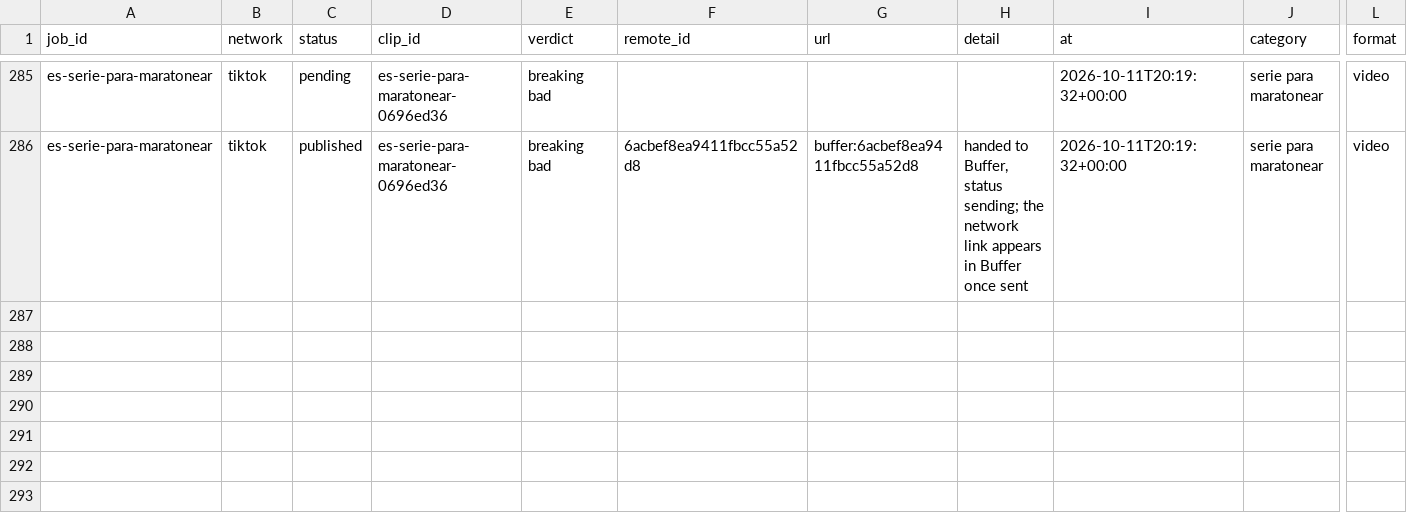
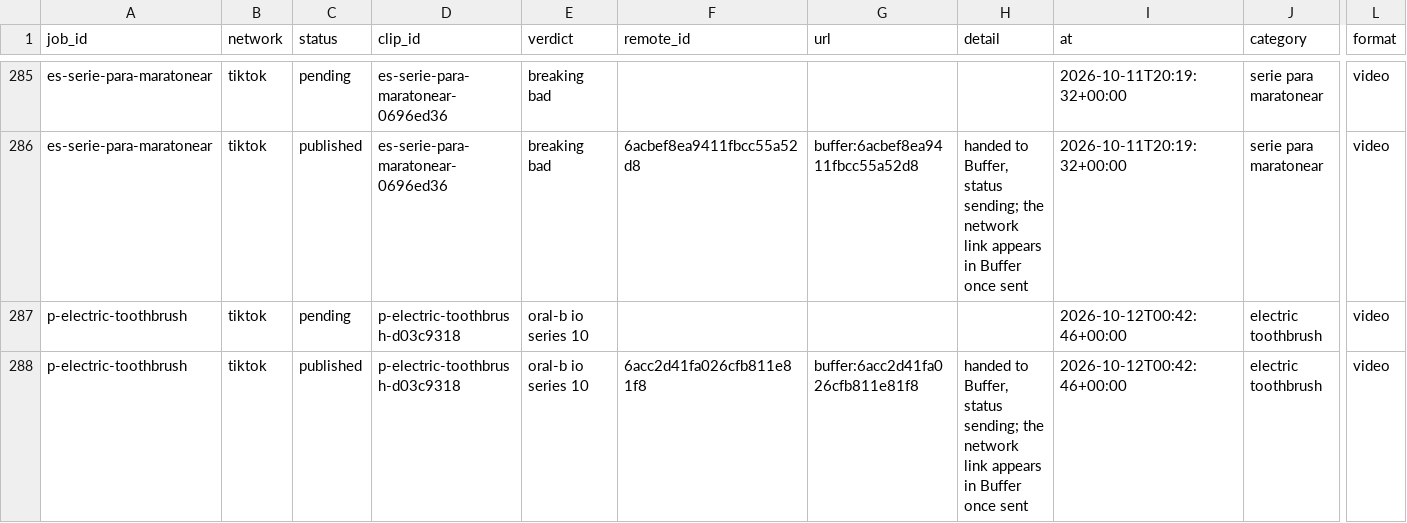
Before and after one commit to everfields/antisearch-automation, a CSV file: posts.csv, drawn as a sheet; only a part is shown, gaps mark what is left out; rows hold the shown columns only; the diff names each change by its address in the sheet, - before the commit and + after, or states it on an @@ line.

```diff
--- a/posts.csv
+++ b/posts.csv
+row 287: p-electric-toothbrush | tiktok | pending | p-electric-toothbrush-d03c9318 | oral-b io series 10 |  |  |  | 2026-10-12T00:42:46+00:00 | electric toothbrush | video
+row 288: p-electric-toothbrush | tiktok | published | p-electric-toothbrush-d03c9318 | oral-b io series 10 | 6acc2d41fa026cfb811e81f8 | buffer:6acc2d41fa026cfb811e81f8 | handed to Buffer, status sending; the network link appears in Buffer once sent | 2026-10-12T00:42:46+00:00 | electric toothbrush | video
```
Also changed, not shown: verdicts.csv, 1 other file.
